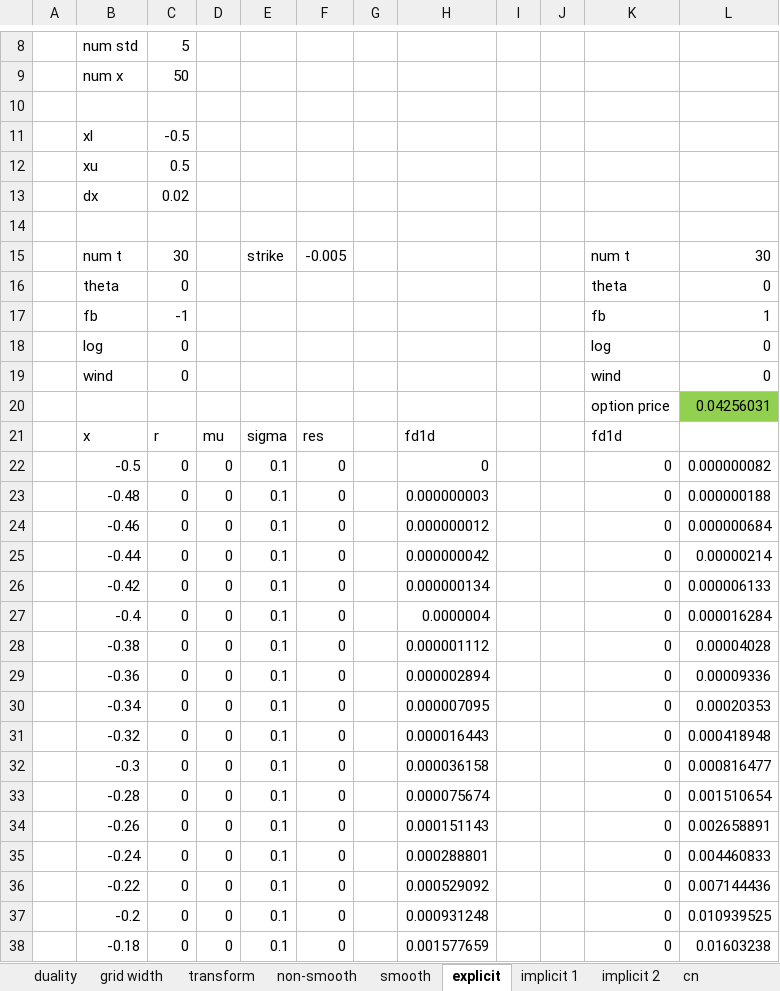
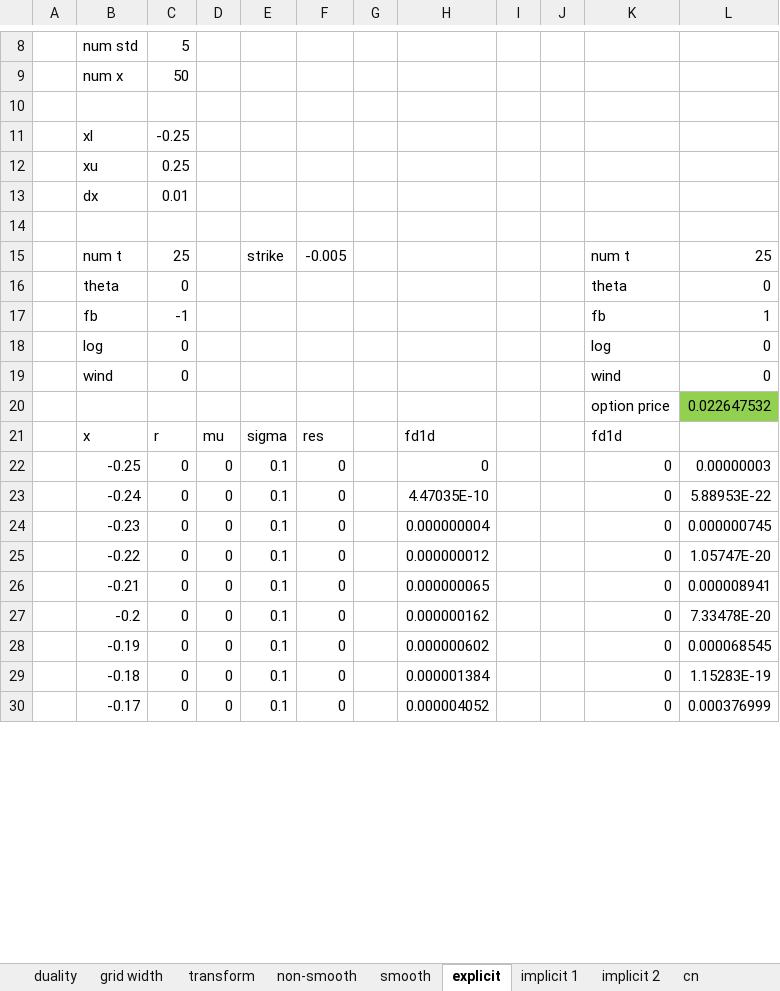
Before and after one commit to brnohu/CompFin, an Excel workbook: Week 4/fun with fd.xlsx, sheet explicit, drawn as a sheet; only a part is shown, gaps mark what is left out; values as stored, in another font and other column widths than the file's, no borders; charts and pictures not drawn; removed rows and columns are numbered as before the commit, all else as after; the diff covers the shown part only; the diff names each change by its address in the sheet, - before the commit and + after, or states it on an @@ line.

```diff
--- a/Week 4/fun with fd.xlsx (sheet explicit)
+++ b/Week 4/fun with fd.xlsx (sheet explicit)
-C11: -0.5
+C11: -0.25
-C12: 0.5
+C12: 0.25
-C13: 0.02
+C13: 0.01
-C15: 30
+C15: 25
-L15: 30
+L15: 25
-L20: 0.04256031
+L20: 0.022647532
-B22: -0.5
+B22: -0.25
-L22: 0.000000082
+L22: 0.00000003
-row 23:  | -0.48 | 0 | 0 | 0.1 | 0 |  | 0.000000003 |  |  | 0 | 0.000000188
-row 24:  | -0.46 | 0 | 0 | 0.1 | 0 |  | 0.000000012 |  |  | 0 | 0.000000684
-row 25:  | -0.44 | 0 | 0 | 0.1 | 0 |  | 0.000000042 |  |  | 0 | 0.00000214
-row 26:  | -0.42 | 0 | 0 | 0.1 | 0 |  | 0.000000134 |  |  | 0 | 0.000006133
-row 27:  | -0.4 | 0 | 0 | 0.1 | 0 |  | 0.0000004 |  |  | 0 | 0.000016284
-row 28:  | -0.38 | 0 | 0 | 0.1 | 0 |  | 0.000001112 |  |  | 0 | 0.00004028
-row 29:  | -0.36 | 0 | 0 | 0.1 | 0 |  | 0.000002894 |  |  | 0 | 0.00009336
-row 30:  | -0.34 | 0 | 0 | 0.1 | 0 |  | 0.000007095 |  |  | 0 | 0.00020353
-row 31:  | -0.32 | 0 | 0 | 0.1 | 0 |  | 0.000016443 |  |  | 0 | 0.000418948
-row 32:  | -0.3 | 0 | 0 | 0.1 | 0 |  | 0.000036158 |  |  | 0 | 0.000816477
-row 33:  | -0.28 | 0 | 0 | 0.1 | 0 |  | 0.000075674 |  |  | 0 | 0.001510654
-row 34:  | -0.26 | 0 | 0 | 0.1 | 0 |  | 0.000151143 |  |  | 0 | 0.002658891
-H23: 0.000288801
+H23: 4.47035E-10
-L23: 0.004460833
+L23: 5.88953E-22
+row 24:  | -0.23 | 0 | 0 | 0.1 | 0 |  | 0.000000004 |  |  | 0 | 0.000000745
-H25: 0.000529092
+H25: 0.000000012
-L25: 0.007144436
+L25: 1.05747E-20
+row 26:  | -0.21 | 0 | 0 | 0.1 | 0 |  | 0.000000065 |  |  | 0 | 0.000008941
-H27: 0.000931248
+H27: 0.000000162
-L27: 0.010939525
+L27: 7.33478E-20
+row 28:  | -0.19 | 0 | 0 | 0.1 | 0 |  | 0.000000602 |  |  | 0 | 0.000068545
-H29: 0.001577659
+H29: 0.000001384
-L29: 0.01603238
+L29: 1.15283E-19
+row 30:  | -0.17 | 0 | 0 | 0.1 | 0 |  | 0.000004052 |  |  | 0 | 0.000376999
```
Also changed, not shown: 20 added rows, 12 removed rows and 48 edited cells elsewhere in this sheet, sheet accuracy, sheet duality, sheet implicit 2, sheet implicit 1, sheet grid width, other sheet tabs, formulas that keep their value, charts or pictures.
